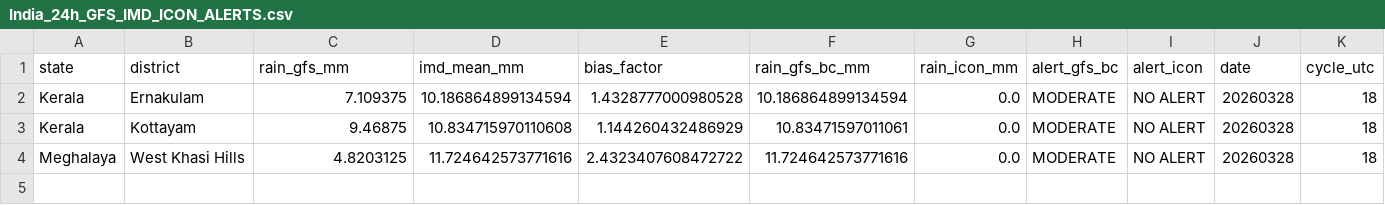
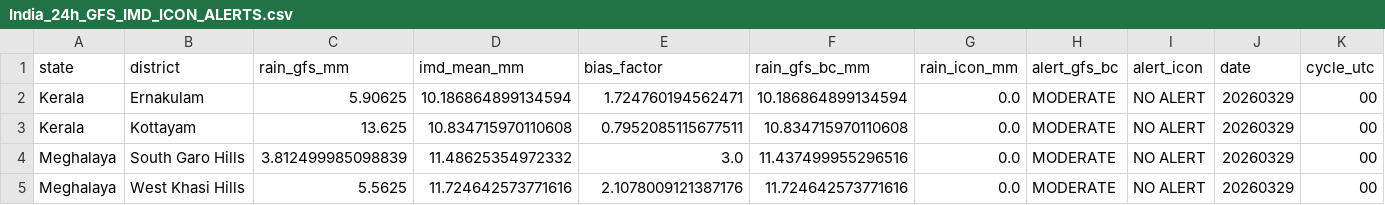
Before and after one commit to ajay2dhy/rainfall-dss, a CSV file: India_24h_GFS_IMD_ICON_ALERTS.csv, drawn as a sheet.

```diff
--- a/India_24h_GFS_IMD_ICON_ALERTS.csv
+++ b/India_24h_GFS_IMD_ICON_ALERTS.csv
@@ -1,4 +1,5 @@
 state,district,rain_gfs_mm,imd_mean_mm,bias_factor,rain_gfs_bc_mm,rain_icon_mm,alert_gfs_bc,alert_icon,date,cycle_utc
-Kerala,Ernakulam,7.109375,10.186864899134594,1.4328777000980528,10.186864899134594,0.0,MODERATE,NO ALERT,20260328,18
-Kerala,Kottayam,9.46875,10.834715970110608,1.144260432486929,10.83471597011061,0.0,MODERATE,NO ALERT,20260328,18
-Meghalaya,West Khasi Hills,4.8203125,11.724642573771616,2.4323407608472722,11.724642573771616,0.0,MODERATE,NO ALERT,20260328,18
+Kerala,Ernakulam,5.90625,10.186864899134594,1.724760194562471,10.186864899134594,0.0,MODERATE,NO ALERT,20260329,00
+Kerala,Kottayam,13.625,10.834715970110608,0.7952085115677511,10.834715970110608,0.0,MODERATE,NO ALERT,20260329,00
+Meghalaya,South Garo Hills,3.812499985098839,11.48625354972332,3.0,11.437499955296516,0.0,MODERATE,NO ALERT,20260329,00
+Meghalaya,West Khasi Hills,5.5625,11.724642573771616,2.1078009121387176,11.724642573771616,0.0,MODERATE,NO ALERT,20260329,00
```
Also changed, not shown: India_24h_GFS_IMD_ICON_Rainfall.csv.
